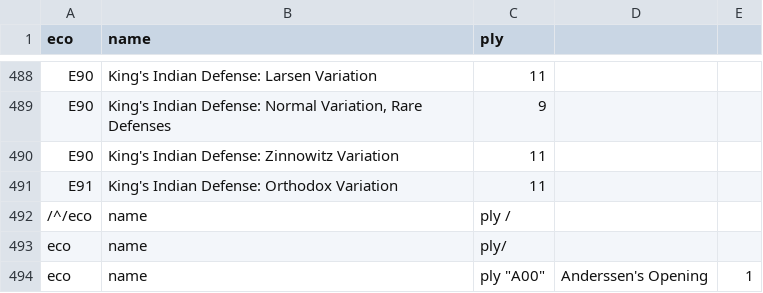
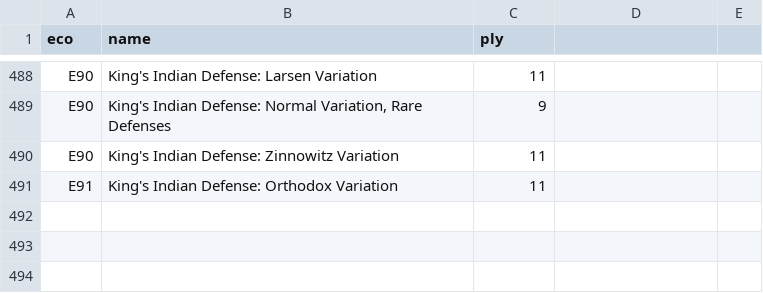
Before and after one commit to IsaacVerm/lichess-data, a CSV file: data/openings.csv, drawn as a sheet; only a part is shown, gaps mark what is left out; the diff names each change by its address in the sheet, - before the commit and + after, or states it on an @@ line.

Commit message:
clean up artifact openings

```diff
--- a/data/openings.csv
+++ b/data/openings.csv
-row 492: /^/eco | name | ply /
-row 493: eco | name | ply/
-row 494: eco | name | ply "A00" | Anderssen's Opening | 1
```
